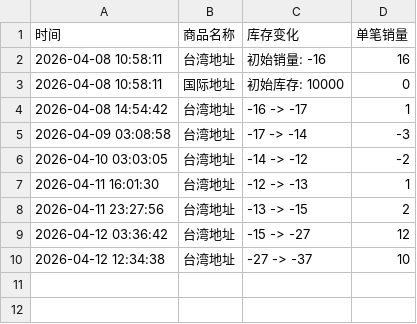
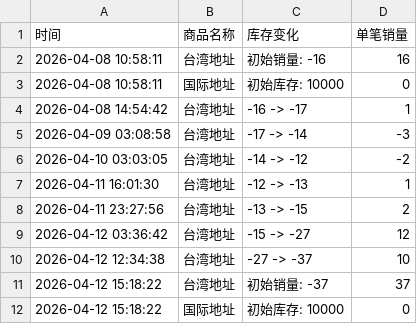
Before and after one commit to Juineii/kangmin_km0413, a CSV file: KANGMIN合影.csv, drawn as a sheet; the diff names each change by its address in the sheet, - before the commit and + after, or states it on an @@ line.

Commit message:
自动更新数据 2026-04-12 15:18:25

```diff
--- a/KANGMIN合影.csv
+++ b/KANGMIN合影.csv
+row 11: 2026-04-12 15:18:22 | 台湾地址 | 初始销量: -37 | 37
+row 12: 2026-04-12 15:18:22 | 国际地址 | 初始库存: 10000 | 0
```
